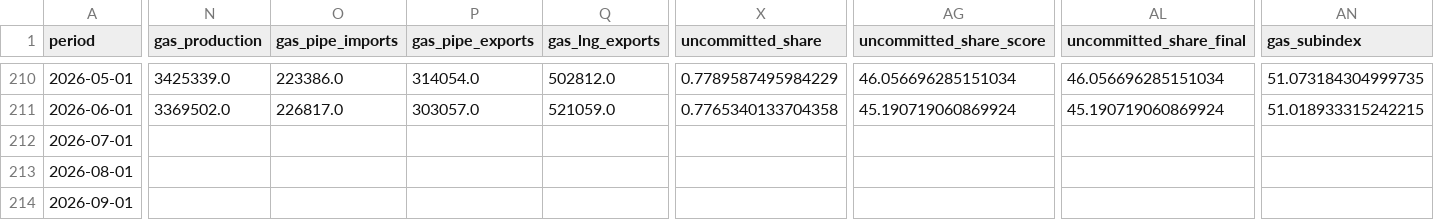
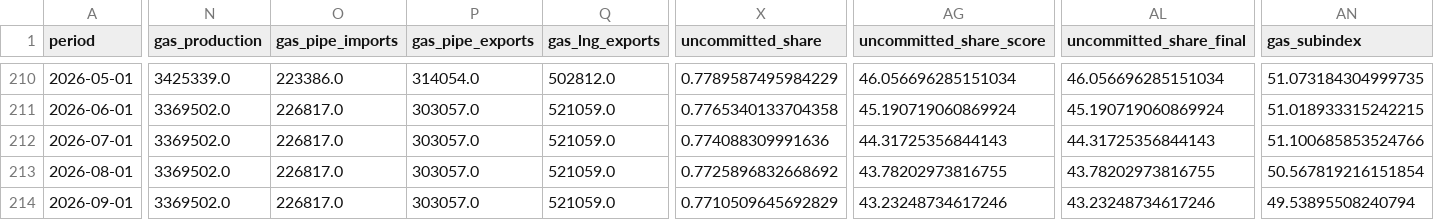
Before and after one commit to battinsights/EnergyCushionIndex, a CSV file: data/history.csv, drawn as a sheet; only a part is shown, gaps mark what is left out; the diff covers the shown part only; the diff names each change by its address in the sheet, - before the commit and + after, or states it on an @@ line.

```diff
--- a/data/history.csv
+++ b/data/history.csv
-N212:N214 (gas_production): (empty)
+N212:N214 (gas_production): 3369502.0
-O212:O214 (gas_pipe_imports): (empty)
+O212:O214 (gas_pipe_imports): 226817.0
-P212:P214 (gas_pipe_exports): (empty)
+P212:P214 (gas_pipe_exports): 303057.0
-Q212:Q214 (gas_lng_exports): (empty)
+Q212:Q214 (gas_lng_exports): 521059.0
-X212 (uncommitted_share): (empty)
+X212 (uncommitted_share): 0.774088309991636
-AG212 (uncommitted_share_score): (empty)
+AG212 (uncommitted_share_score): 44.31725356844143
-AL212 (uncommitted_share_final): (empty)
+AL212 (uncommitted_share_final): 44.31725356844143
-AN212 (gas_subindex): (empty)
+AN212 (gas_subindex): 51.100685853524766
-X213 (uncommitted_share): (empty)
+X213 (uncommitted_share): 0.7725896832668692
-AG213 (uncommitted_share_score): (empty)
+AG213 (uncommitted_share_score): 43.78202973816755
-AL213 (uncommitted_share_final): (empty)
+AL213 (uncommitted_share_final): 43.78202973816755
-AN213 (gas_subindex): (empty)
+AN213 (gas_subindex): 50.567819216151854
-X214 (uncommitted_share): (empty)
+X214 (uncommitted_share): 0.7710509645692829
-AG214 (uncommitted_share_score): (empty)
+AG214 (uncommitted_share_score): 43.23248734617246
-AL214 (uncommitted_share_final): (empty)
+AL214 (uncommitted_share_final): 43.23248734617246
-AN214 (gas_subindex): (empty)
+AN214 (gas_subindex): 49.53895508240794
```
Also changed, not shown: 3 edited cells elsewhere in this file, 2 other files.
